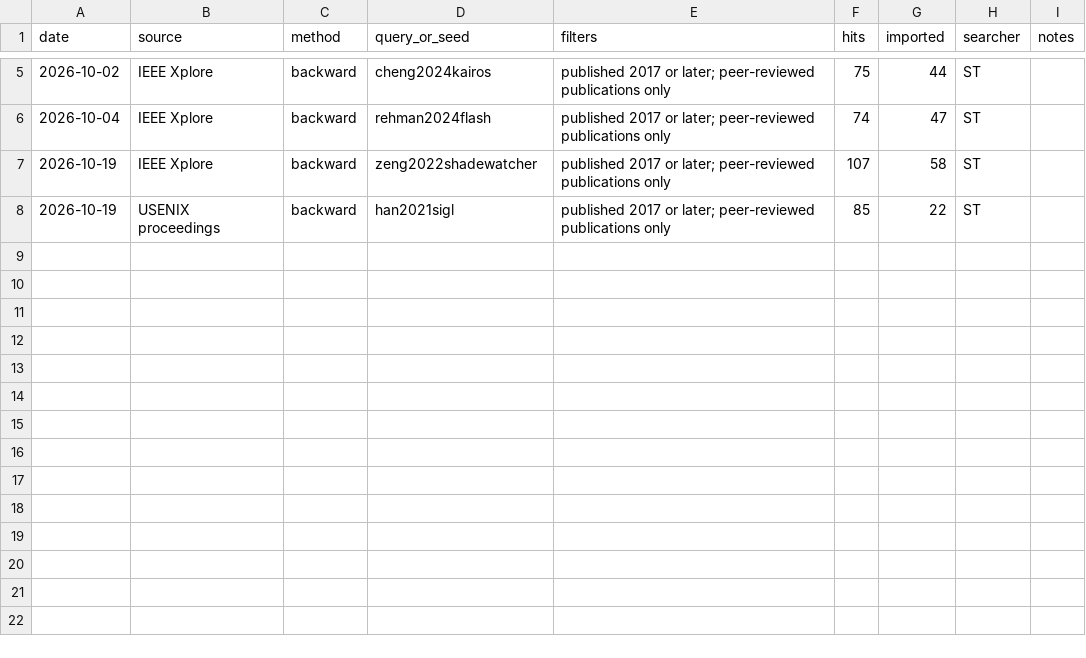
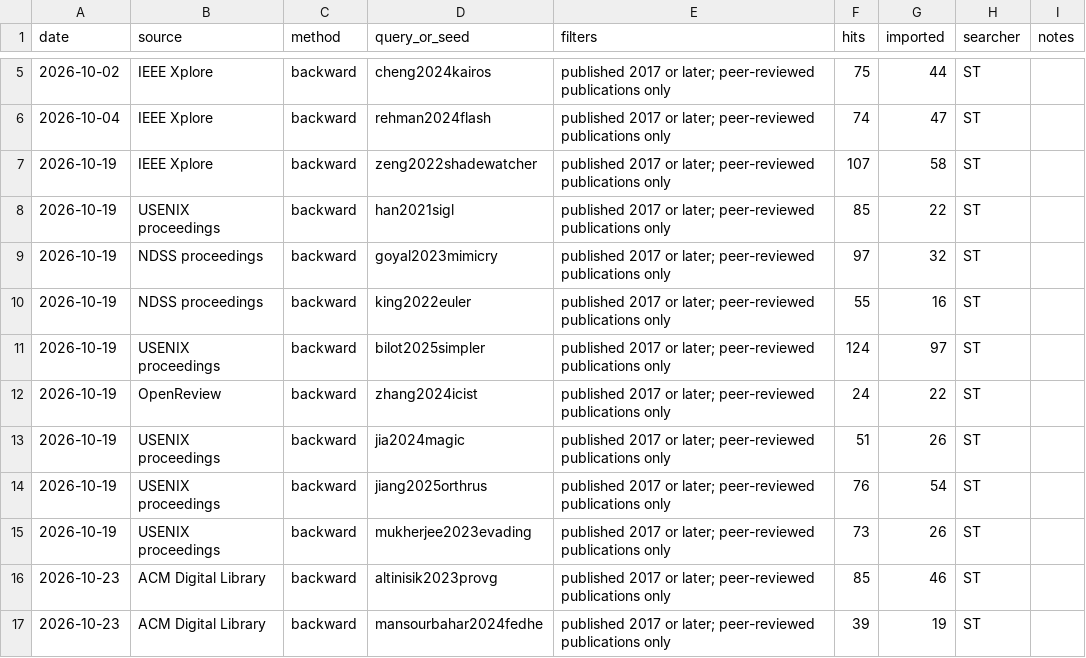
Before and after one commit to syedtaha22/pariah, a CSV file: taxonomy/data/search_log.csv, drawn as a sheet; only a part is shown, gaps mark what is left out; the diff names each change by its address in the sheet, - before the commit and + after, or states it on an @@ line.

```diff
--- a/taxonomy/data/search_log.csv
+++ b/taxonomy/data/search_log.csv
+row 9: 2026-10-19 | NDSS proceedings | backward | goyal2023mimicry | published 2017 or later; peer-reviewed publications only | 97 | 32 | ST
+row 10: 2026-10-19 | NDSS proceedings | backward | king2022euler | published 2017 or later; peer-reviewed publications only | 55 | 16 | ST
+row 11: 2026-10-19 | USENIX proceedings | backward | bilot2025simpler | published 2017 or later; peer-reviewed publications only | 124 | 97 | ST
+row 12: 2026-10-19 | OpenReview | backward | zhang2024icist | published 2017 or later; peer-reviewed publications only | 24 | 22 | ST
+row 13: 2026-10-19 | USENIX proceedings | backward | jia2024magic | published 2017 or later; peer-reviewed publications only | 51 | 26 | ST
+row 14: 2026-10-19 | USENIX proceedings | backward | jiang2025orthrus | published 2017 or later; peer-reviewed publications only | 76 | 54 | ST
+row 15: 2026-10-19 | USENIX proceedings | backward | mukherjee2023evading | published 2017 or later; peer-reviewed publications only | 73 | 26 | ST
+row 16: 2026-10-23 | ACM Digital Library | backward | altinisik2023provg | published 2017 or later; peer-reviewed publications only | 85 | 46 | ST
+row 17: 2026-10-23 | ACM Digital Library | backward | mansourbahar2024fedhe | published 2017 or later; peer-reviewed publications only | 39 | 19 | ST
```
Also changed, not shown: taxonomy/data/annotation.csv, taxonomy/data/counts.csv, 1 other file.
